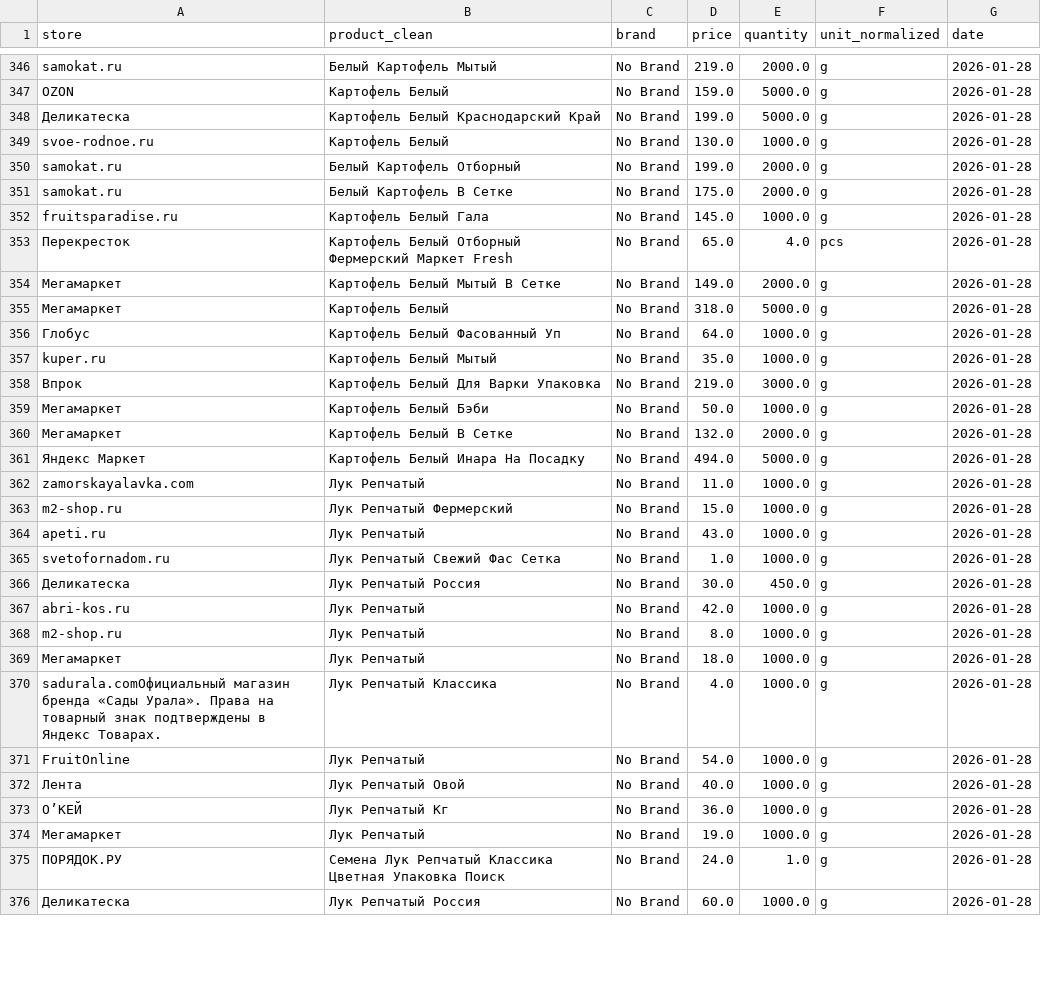
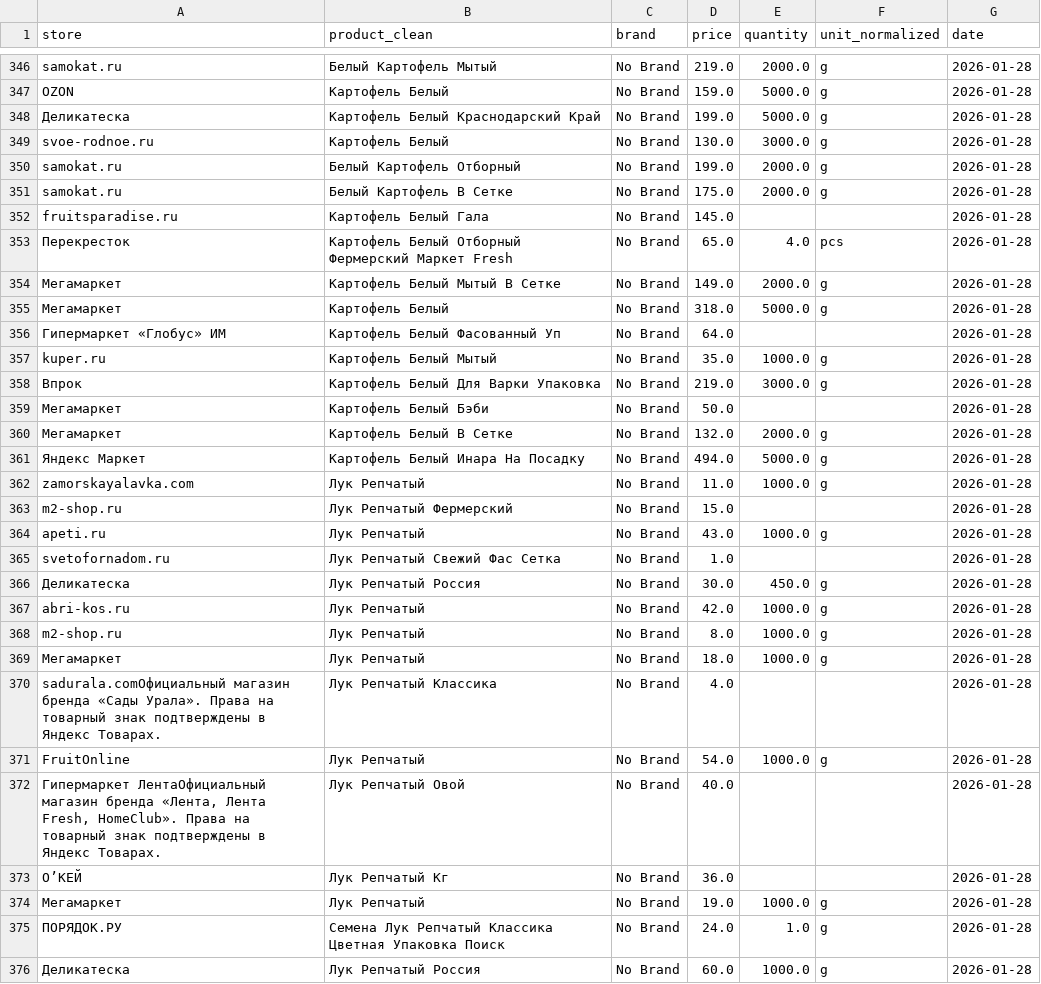
Before and after one commit to 1NBuk/parse_sales, a CSV file: data/processed/clean_prices.csv, drawn as a sheet; only a part is shown, gaps mark what is left out; the diff covers the shown part only; the diff names each change by its address in the sheet, - before the commit and + after, or states it on an @@ line.

```diff
--- a/data/processed/clean_prices.csv
+++ b/data/processed/clean_prices.csv
-E349 (quantity): 1000.0
+E349 (quantity): 3000.0
-E352 (quantity): 1000.0
+E352 (quantity): (empty)
-F352 (unit_normalized): g
+F352 (unit_normalized): (empty)
-A356 (store): Глобус
+A356 (store): Гипермаркет «Глобус» ИМ
-E356 (quantity): 1000.0
+E356 (quantity): (empty)
-F356 (unit_normalized): g
+F356 (unit_normalized): (empty)
-E359 (quantity): 1000.0
+E359 (quantity): (empty)
-F359 (unit_normalized): g
+F359 (unit_normalized): (empty)
-E363 (quantity): 1000.0
+E363 (quantity): (empty)
-F363 (unit_normalized): g
+F363 (unit_normalized): (empty)
-E365 (quantity): 1000.0
+E365 (quantity): (empty)
-F365 (unit_normalized): g
+F365 (unit_normalized): (empty)
-E370 (quantity): 1000.0
+E370 (quantity): (empty)
-F370 (unit_normalized): g
+F370 (unit_normalized): (empty)
-A372 (store): Лента
+A372 (store): Гипермаркет ЛентаОфициальный магазин бренда «Лента, Лента Fresh, HomeClub». Права на товарный знак подтверждены в Яндекс Товарах.
-E372:E373 (quantity): 1000.0
+E372:E373 (quantity): (empty)
-F372:F373 (unit_normalized): g
+F372:F373 (unit_normalized): (empty)
```
Also changed, not shown: 145 edited cells elsewhere in this file, 1 other file.
